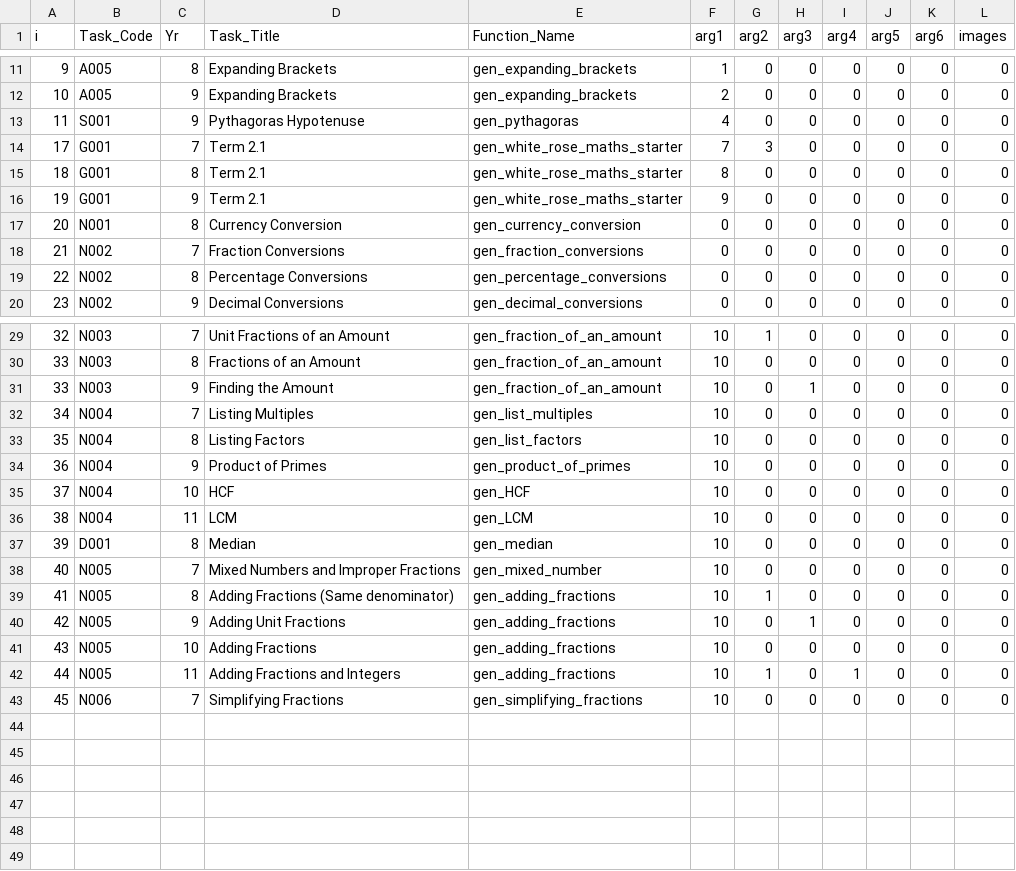
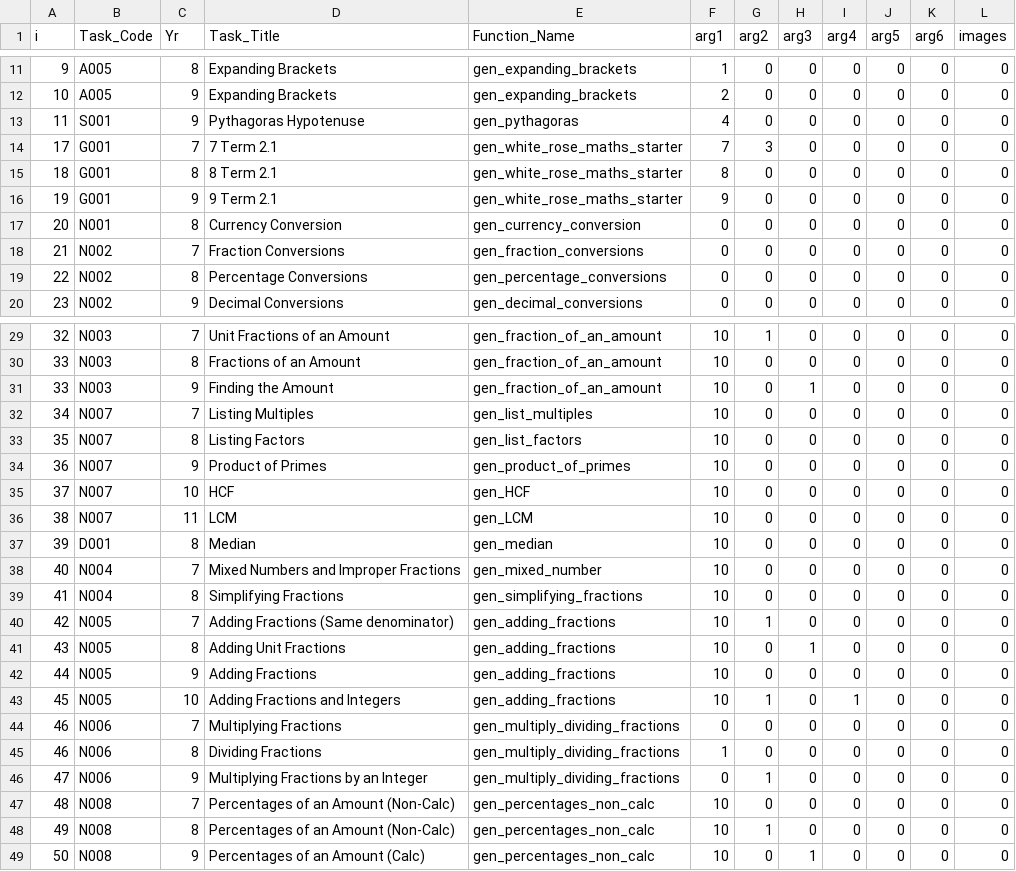
Before and after one commit to tslowndes/mathgen, a CSV file: polls/dir.csv, drawn as a sheet; only a part is shown, gaps mark what is left out.

```diff
--- a/polls/dir.csv
+++ b/polls/dir.csv
@@ -13,5 +13,5 @@ i,Task_Code,Yr,Task_Title,Function_Name,arg1,arg2,arg3,arg4,arg5,arg6,images
 11,S001,9,Pythagoras Hypotenuse,gen_pythagoras,4,0,0,0,0,0,0
-17,G001,7,Term 2.1,gen_white_rose_maths_starter,7,3,0,0,0,0,0
-18,G001,8,Term 2.1,gen_white_rose_maths_starter,8,0,0,0,0,0,0
-19,G001,9,Term 2.1,gen_white_rose_maths_starter,9,0,0,0,0,0,0
+17,G001,7,7 Term 2.1,gen_white_rose_maths_starter,7,3,0,0,0,0,0
+18,G001,8,8 Term 2.1,gen_white_rose_maths_starter,8,0,0,0,0,0,0
+19,G001,9,9 Term 2.1,gen_white_rose_maths_starter,9,0,0,0,0,0,0
 20,N001,8,Currency Conversion,gen_currency_conversion,0,0,0,0,0,0,0
@@ -31,13 +31,19 @@ i,Task_Code,Yr,Task_Title,Function_Name,arg1,arg2,arg3,arg4,arg5,arg6,images
 33,N003,9,Finding the Amount,gen_fraction_of_an_amount,10,0,1,0,0,0,0
-34,N004,7,Listing Multiples,gen_list_multiples,10,0,0,0,0,0,0
-35,N004,8,Listing Factors,gen_list_factors,10,0,0,0,0,0,0
-36,N004,9,Product of Primes,gen_product_of_primes,10,0,0,0,0,0,0
-37,N004,10,HCF,gen_HCF,10,0,0,0,0,0,0
-38,N004,11,LCM,gen_LCM,10,0,0,0,0,0,0
+34,N007,7,Listing Multiples,gen_list_multiples,10,0,0,0,0,0,0
+35,N007,8,Listing Factors,gen_list_factors,10,0,0,0,0,0,0
+36,N007,9,Product of Primes,gen_product_of_primes,10,0,0,0,0,0,0
+37,N007,10,HCF,gen_HCF,10,0,0,0,0,0,0
+38,N007,11,LCM,gen_LCM,10,0,0,0,0,0,0
 39,D001,8,Median,gen_median,10,0,0,0,0,0,0
-40,N005,7,Mixed Numbers and Improper Fractions,gen_mixed_number,10,0,0,0,0,0,0
-41,N005,8,Adding Fractions (Same denominator),gen_adding_fractions,10,1,0,0,0,0,0
-42,N005,9,Adding Unit Fractions,gen_adding_fractions,10,0,1,0,0,0,0
-43,N005,10,Adding Fractions,gen_adding_fractions,10,0,0,0,0,0,0
-44,N005,11,Adding Fractions and Integers,gen_adding_fractions,10,1,0,1,0,0,0
-45,N006,7,Simplifying Fractions,gen_simplifying_fractions,10,0,0,0,0,0,0
+40,N004,7,Mixed Numbers and Improper Fractions,gen_mixed_number,10,0,0,0,0,0,0
+41,N004,8,Simplifying Fractions,gen_simplifying_fractions,10,0,0,0,0,0,0
+42,N005,7,Adding Fractions (Same denominator),gen_adding_fractions,10,1,0,0,0,0,0
+43,N005,8,Adding Unit Fractions,gen_adding_fractions,10,0,1,0,0,0,0
+44,N005,9,Adding Fractions,gen_adding_fractions,10,0,0,0,0,0,0
+45,N005,10,Adding Fractions and Integers,gen_adding_fractions,10,1,0,1,0,0,0
+46,N006,7,Multiplying Fractions,gen_multiply_dividing_fractions,0,0,0,0,0,0,0
+46,N006,8,Dividing Fractions,gen_multiply_dividing_fractions,1,0,0,0,0,0,0
+47,N006,9,Multiplying Fractions by an Integer,gen_multiply_dividing_fractions,0,1,0,0,0,0,0
+48,N008,7,Percentages of an Amount (Non-Calc),gen_percentages_non_calc,10,0,0,0,0,0,0
+49,N008,8,Percentages of an Amount (Non-Calc),gen_percentages_non_calc,10,1,0,0,0,0,0
+50,N008,9,Percentages of an Amount (Calc),gen_percentages_non_calc,10,0,1,0,0,0,0
```
Also changed, not shown: 9 other files.
